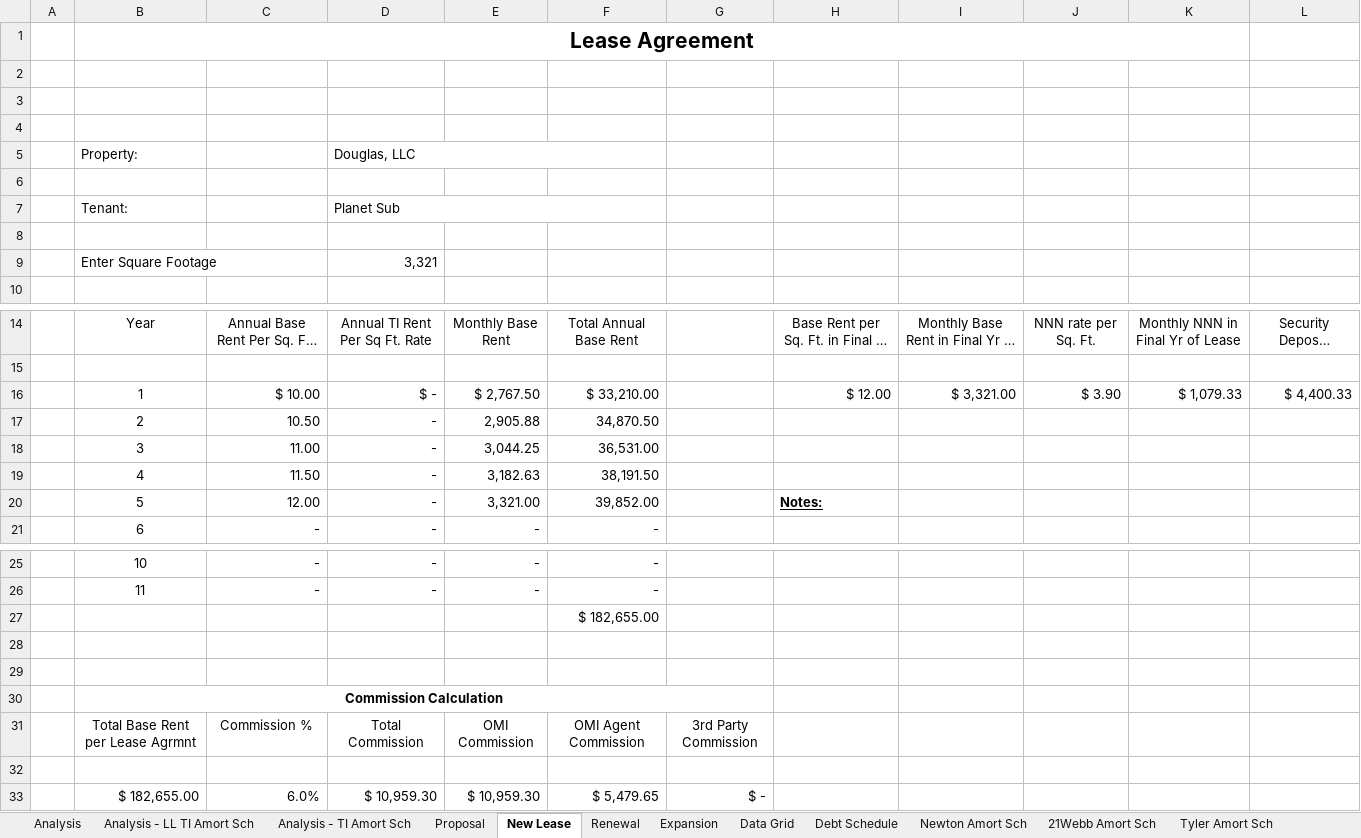
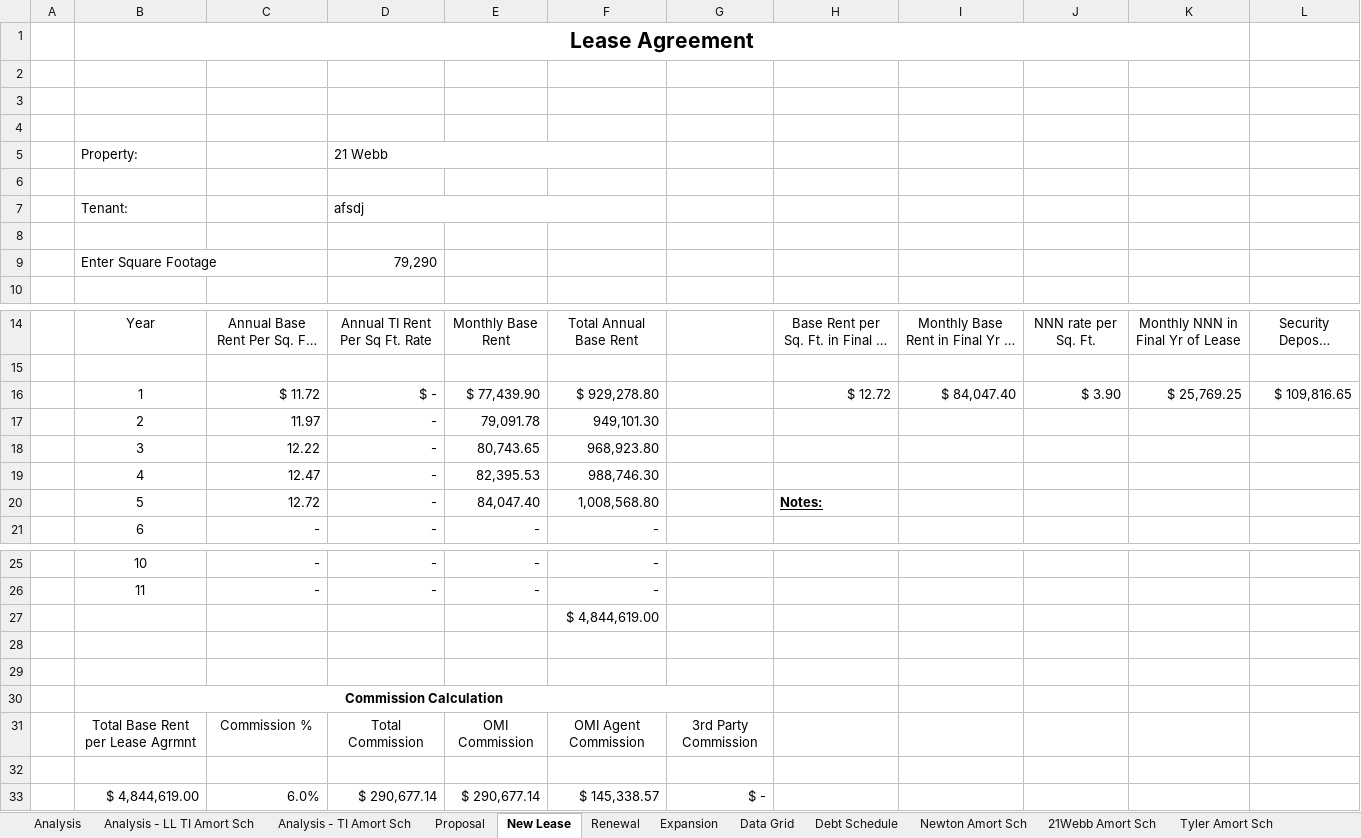
Before and after one commit to Brandonsmith738/Leasing-Automation, an Excel workbook: Lease_Analysis_Template.xlsx, sheet New Lease, drawn as a sheet; only a part is shown, gaps mark what is left out; long unchanged cells end in …; values as stored, in another font and other column widths than the file's, no borders; removed rows and columns are numbered as before the commit, all else as after; the diff names each change by its address in the sheet, - before the commit and + after, or states it on an @@ line.

```diff
--- a/Lease_Analysis_Template.xlsx (sheet New Lease)
+++ b/Lease_Analysis_Template.xlsx (sheet New Lease)
-D5: Douglas, LLC
+D5: 21 Webb
-D7: Planet Sub
+D7: afsdj
-D9: 3,321
+D9: 79,290
-row 16:  | 1 | $ 10.00 | $ - | $ 2,767.50 | $ 33,210.00 |  | $ 12.00 | $ 3,321.00 | $ 3.90 | $ 1,079.33 | $ 4,400.33
-row 17:  | 2 | 10.50 | - | 2,905.88 | 34,870.50
-row 18:  | 3 | 11.00 | - | 3,044.25 | 36,531.00
-row 19:  | 4 | 11.50 | - | 3,182.63 | 38,191.50
-row 20:  | 5 | 12.00 | - | 3,321.00 | 39,852.00 |  | Notes:
+row 16:  | 1 | $ 11.72 | $ - | $ 77,439.90 | $ 929,278.80 |  | $ 12.72 | $ 84,047.40 | $ 3.90 | $ 25,769.25 | $ 109,816.65
+row 17:  | 2 | 11.97 | - | 79,091.78 | 949,101.30
+row 18:  | 3 | 12.22 | - | 80,743.65 | 968,923.80
+row 19:  | 4 | 12.47 | - | 82,395.53 | 988,746.30
+row 20:  | 5 | 12.72 | - | 84,047.40 | 1,008,568.80 |  | Notes:
-F27: $ 182,655.00
+F27: $ 4,844,619.00
-row 33:  | $ 182,655.00 | 6.0% | $ 10,959.30 | $ 10,959.30 | $ 5,479.65 | $ -
+row 33:  | $ 4,844,619.00 | 6.0% | $ 290,677.14 | $ 290,677.14 | $ 145,338.57 | $ -
```
Also changed, not shown: sheet Proposal, sheet Analysis, sheet Analysis - TI Amort Sch, sheet NDV Amort Sch (3), sheet Analysis - LL TI Amort Sch, charts or pictures, 3 other files.
